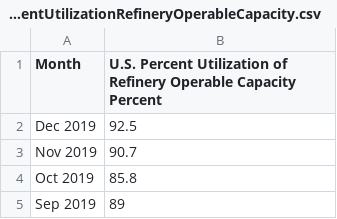
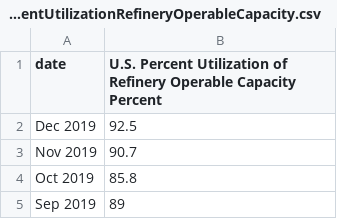
Before and after one commit to AzucenaMV/CapstoneProject, a CSV file: data/oil/dateVar/PercentUtilizationRefineryOperableCapacity.csv, drawn as a sheet; only a part is shown.

Commit message:
Update PercentUtilizationRefineryOperableCapacity.csv

```diff
--- a/data/oil/dateVar/PercentUtilizationRefineryOperableCapacity.csv
+++ b/data/oil/dateVar/PercentUtilizationRefineryOperableCapacity.csv
@@ -1,2 +1,2 @@
-Month,U.S. Percent Utilization of Refinery Operable Capacity Percent
+date,U.S. Percent Utilization of Refinery Operable Capacity Percent
 Dec 2019,92.5
```
